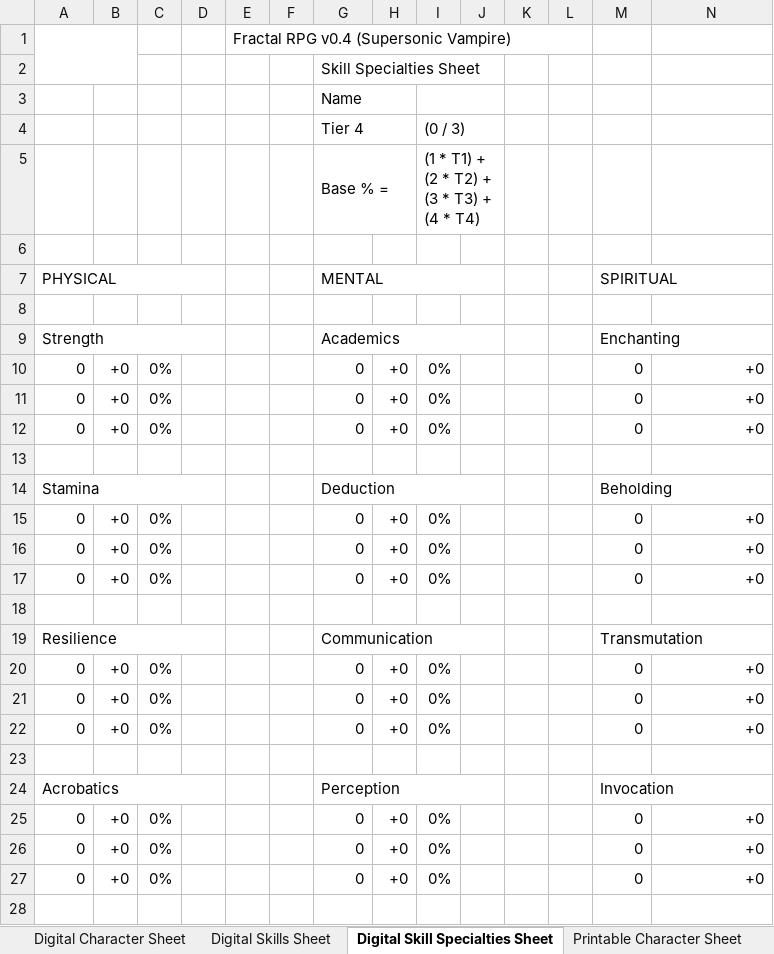
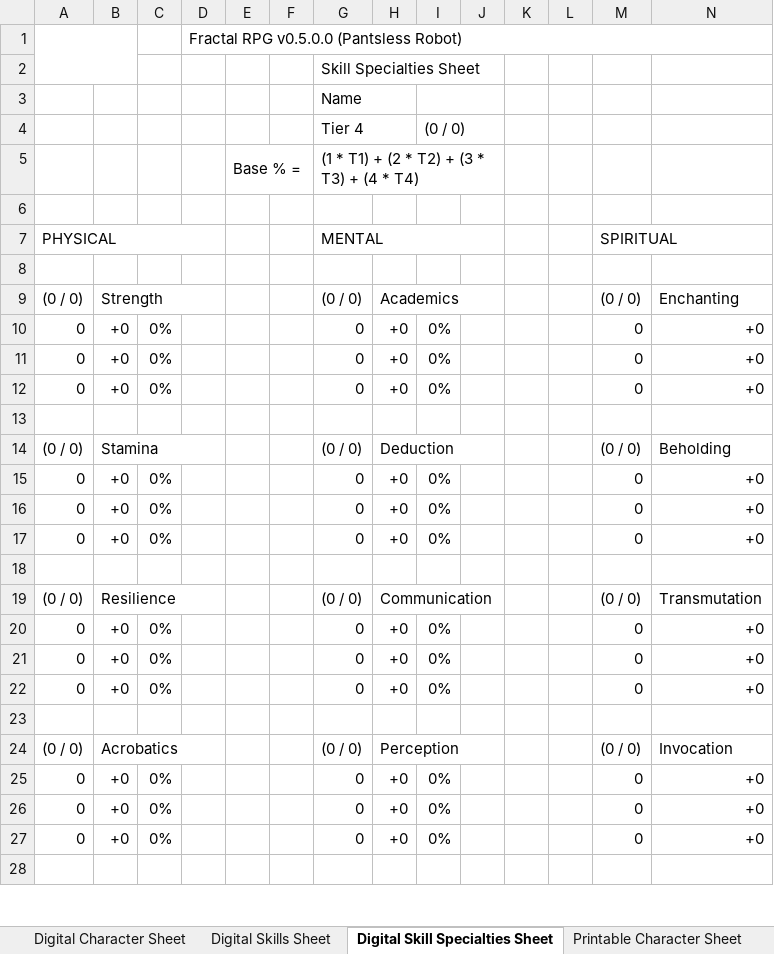
Before and after one commit to SparkliTwizzl/fractal-rpg, an Excel workbook: materials/materials.xlsx, sheet Digital Skill Specialties Sheet, drawn as a sheet; only a part is shown; values as stored, in another font and other column widths than the file's, no cell formats; charts and pictures not drawn; removed rows and columns are numbered as before the commit, all else as after; rows hold the shown columns only; the diff covers the shown part only; the diff names each change by its address in the sheet, - before the commit and + after, or states it on an @@ line.

```diff
--- a/materials/materials.xlsx (sheet Digital Skill Specialties Sheet)
+++ b/materials/materials.xlsx (sheet Digital Skill Specialties Sheet)
-row 1:  |  |  |  | Fractal RPG v0.4 (Supersonic Vampire)
+row 1:  |  |  | Fractal RPG v0.5.0.0 (Pantsless Robot)
-I4: (0 / 3)
+I4: (0 / 0)
-row 5:  |  |  |  |  |  | Base % = |  | (1 * T1) + (2 * T2) + (3 * T3) + (4 * T4)
+row 5:  |  |  |  | Base % = |  | (1 * T1) + (2 * T2) + (3 * T3) + (4 * T4)
-row 9: Strength |  |  |  |  |  | Academics |  |  |  |  |  | Enchanting
+row 9: (0 / 0) | Strength |  |  |  |  | (0 / 0) | Academics |  |  |  |  | (0 / 0) | Enchanting
-row 14: Stamina |  |  |  |  |  | Deduction |  |  |  |  |  | Beholding
+row 14: (0 / 0) | Stamina |  |  |  |  | (0 / 0) | Deduction |  |  |  |  | (0 / 0) | Beholding
-row 19: Resilience |  |  |  |  |  | Communication |  |  |  |  |  | Transmutation
+row 19: (0 / 0) | Resilience |  |  |  |  | (0 / 0) | Communication |  |  |  |  | (0 / 0) | Transmutation
-row 24: Acrobatics |  |  |  |  |  | Perception |  |  |  |  |  | Invocation
+row 24: (0 / 0) | Acrobatics |  |  |  |  | (0 / 0) | Perception |  |  |  |  | (0 / 0) | Invocation
```
Also changed, not shown: 5 added rows, 5 removed rows and 1 edited cell elsewhere in this sheet, sheet Scaling Calculator, sheet Scaling Reference, sheet Traits Sheet, sheet Printable Character Sheet, sheet Digital Character Sheet, sheet Printable Skill Specialties She, 3 more sheets, other sheet tabs, cell formats, formulas that keep their value, charts or pictures, 4 other files.
